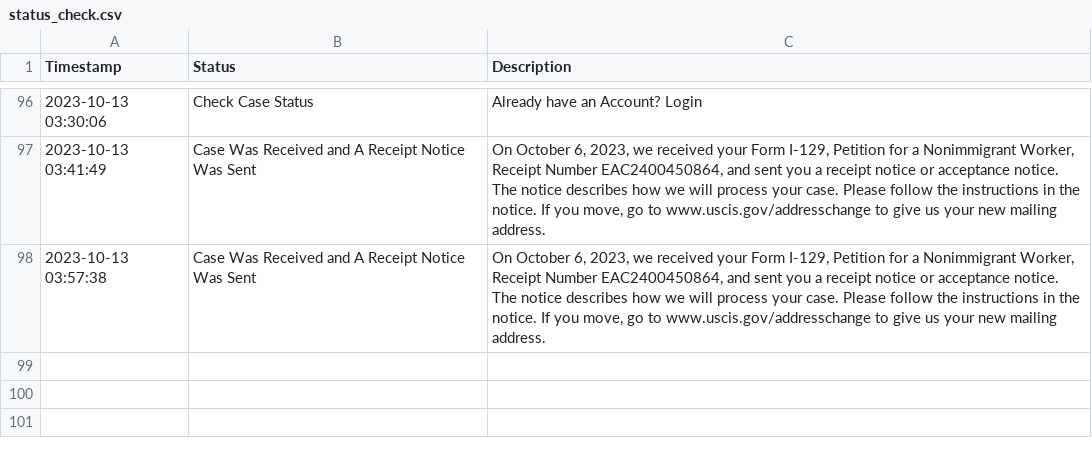
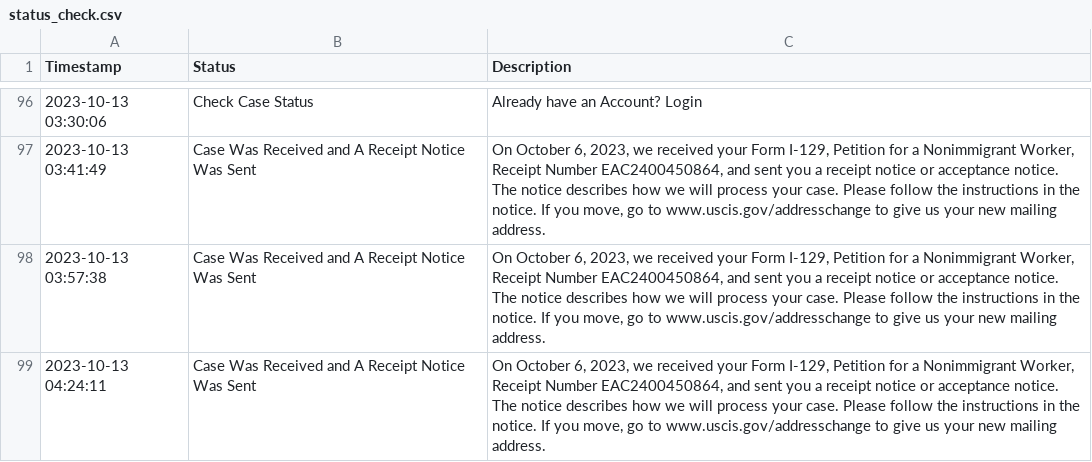
Before and after one commit to marcodallastella/USCIS-case-status, a CSV file: status_check.csv, drawn as a sheet; only a part is shown, gaps mark what is left out.

```diff
--- a/status_check.csv
+++ b/status_check.csv
@@ -98 +98,2 @@ Timestamp,Status,Description
 2023-10-13 03:57:38,Case Was Received and A Receipt Notice Was Sent,"On October 6, 2023, we received your Form I-129, Petition for a Nonimmigrant Worker, Receipt Number EAC2400450864, and sent you a receipt notice or acceptance notice. The notice describes how we will process your case. Please follow the instructions in the notice. If you move, go to www.uscis.gov/addresschange to give us your new mailing address."
+2023-10-13 04:24:11,Case Was Received and A Receipt Notice Was Sent,"On October 6, 2023, we received your Form I-129, Petition for a Nonimmigrant Worker, Receipt Number EAC2400450864, and sent you a receipt notice or acceptance notice. The notice describes how we will process your case. Please follow the instructions in the notice. If you move, go to www.uscis.gov/addresschange to give us your new mailing address."
```
